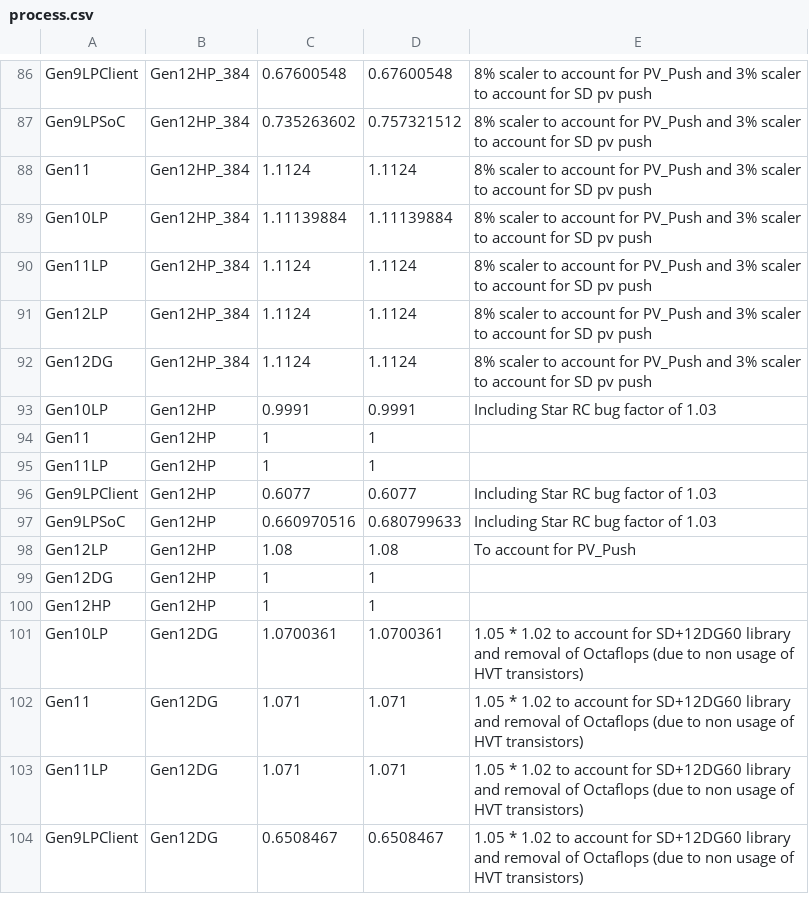
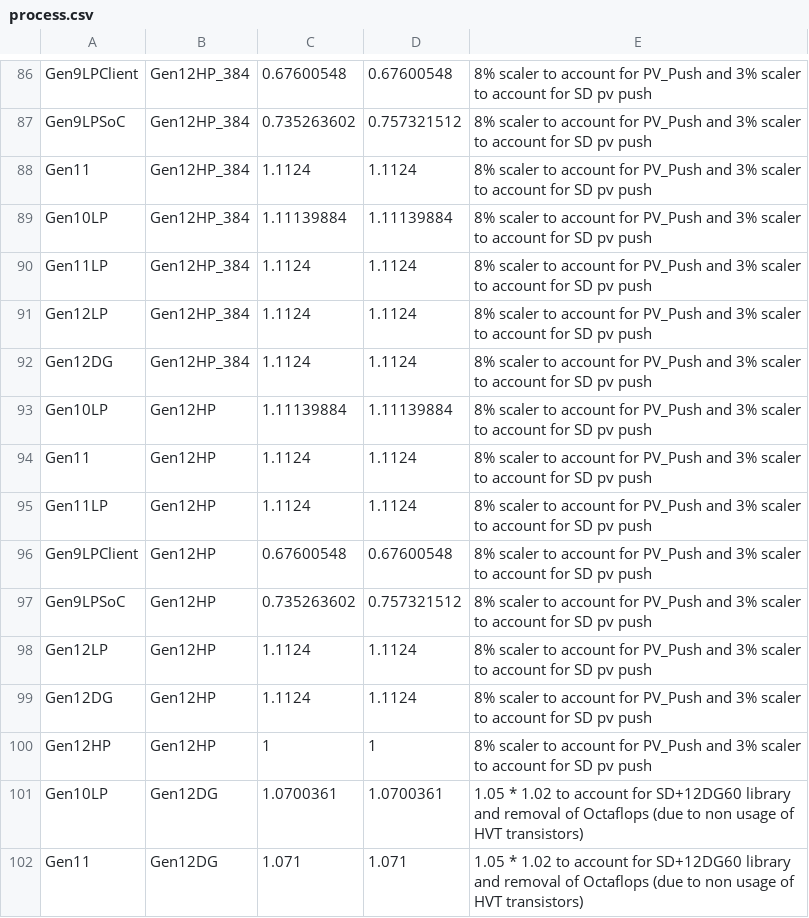
Before and after one commit to tushgarg20/Alps-ci-cd, a CSV file: Inputs/process.csv, drawn as a sheet; only a part is shown, gaps mark what is left out; the shorter side is filled out with more unchanged rows.

```diff
--- a/Inputs/process.csv
+++ b/Inputs/process.csv
@@ -92,10 +92,10 @@ Gen12LP,Gen12HP_384,1.1124,1.1124,8% scaler to account for PV_Push and 3% scaler
 Gen12DG,Gen12HP_384,1.1124,1.1124,8% scaler to account for PV_Push and 3% scaler to account for SD pv push
-Gen10LP,Gen12HP,0.9991,0.9991,Including Star RC bug factor of 1.03
-Gen11,Gen12HP,1,1,
-Gen11LP,Gen12HP,1,1,
-Gen9LPClient,Gen12HP,0.6077,0.6077,Including Star RC bug factor of 1.03
-Gen9LPSoC,Gen12HP,0.660970516,0.680799633,Including Star RC bug factor of 1.03
-Gen12LP,Gen12HP,1.08,1.08,To account for PV_Push
-Gen12DG,Gen12HP,1,1,
-Gen12HP,Gen12HP,1,1,
+Gen10LP,Gen12HP,1.11139884,1.11139884,8% scaler to account for PV_Push and 3% scaler to account for SD pv push
+Gen11,Gen12HP,1.1124,1.1124,8% scaler to account for PV_Push and 3% scaler to account for SD pv push
+Gen11LP,Gen12HP,1.1124,1.1124,8% scaler to account for PV_Push and 3% scaler to account for SD pv push
+Gen9LPClient,Gen12HP,0.67600548,0.67600548,8% scaler to account for PV_Push and 3% scaler to account for SD pv push
+Gen9LPSoC,Gen12HP,0.735263602,0.757321512,8% scaler to account for PV_Push and 3% scaler to account for SD pv push
+Gen12LP,Gen12HP,1.1124,1.1124,8% scaler to account for PV_Push and 3% scaler to account for SD pv push
+Gen12DG,Gen12HP,1.1124,1.1124,8% scaler to account for PV_Push and 3% scaler to account for SD pv push
+Gen12HP,Gen12HP,1,1,8% scaler to account for PV_Push and 3% scaler to account for SD pv push
 Gen10LP,Gen12DG,1.0700361,1.0700361,1.05 * 1.02 to account for SD+12DG60 library and  removal of Octaflops (due to non usage of HVT transistors)
```
Also changed, not shown: Inputs/cdyn.csv, Inputs/ebb_cdyn_cagr.csv, 15 other files.
